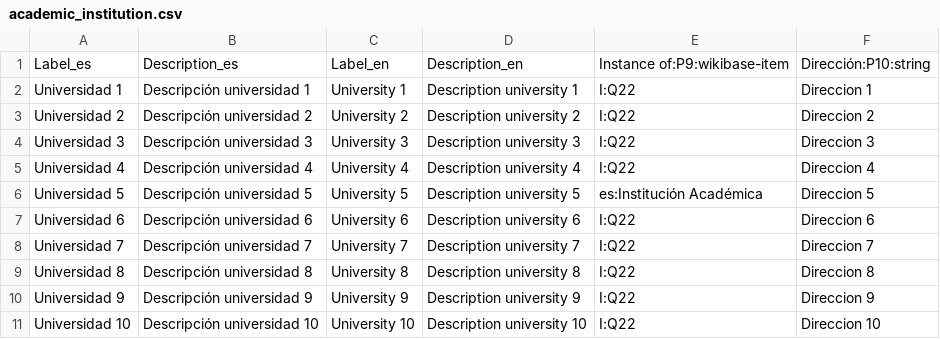
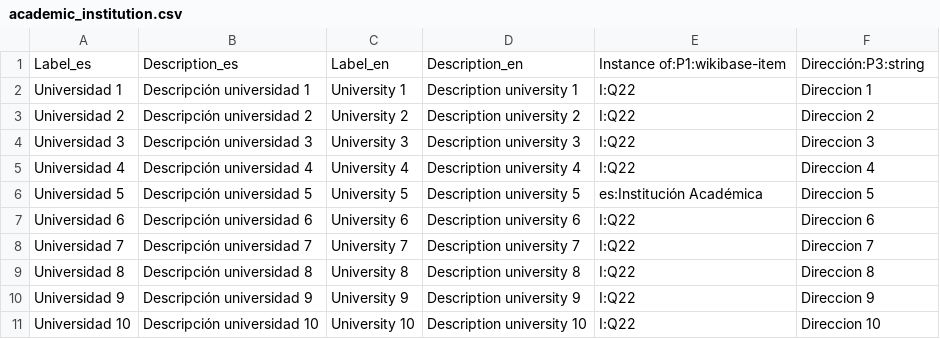
Before and after one commit to rgavilan/ib-simulator-importer, a CSV file: src/main/resources/academic_institution.csv, drawn as a sheet.

```diff
--- a/src/main/resources/academic_institution.csv
+++ b/src/main/resources/academic_institution.csv
@@ -1,2 +1,2 @@
-Label_es,Description_es,Label_en,Description_en,Instance of:P9:wikibase-item,Dirección:P10:string
+Label_es,Description_es,Label_en,Description_en,Instance of:P1:wikibase-item,Dirección:P3:string
 Universidad 1,Descripción universidad 1,University 1,Description university 1,I:Q22,Direccion 1
```
Also changed, not shown: src/main/resources/researcher.csv, src/main/resources/title_degree.csv, 13 other files.
